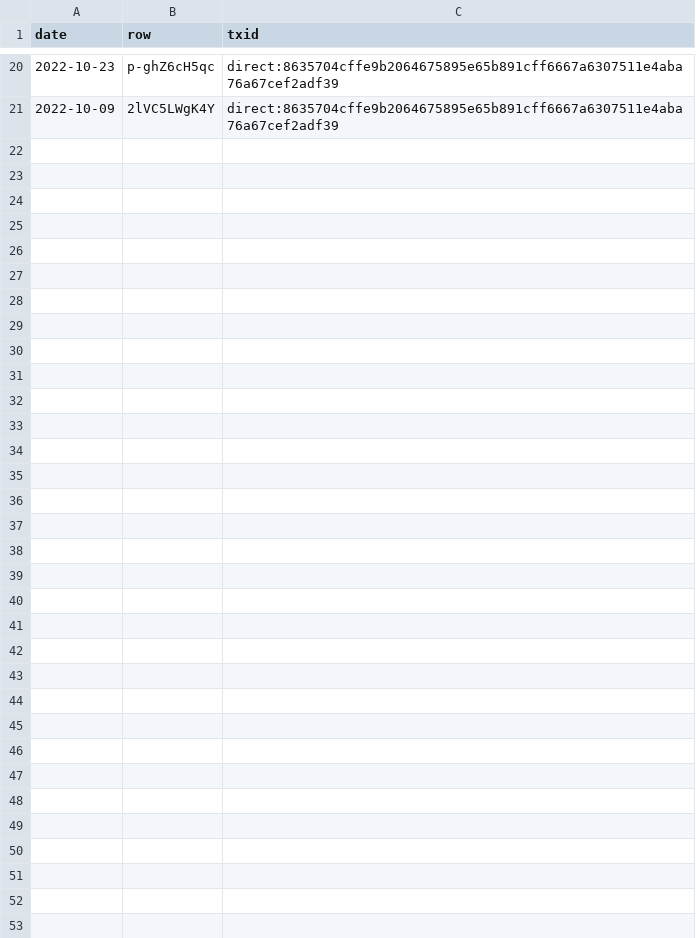
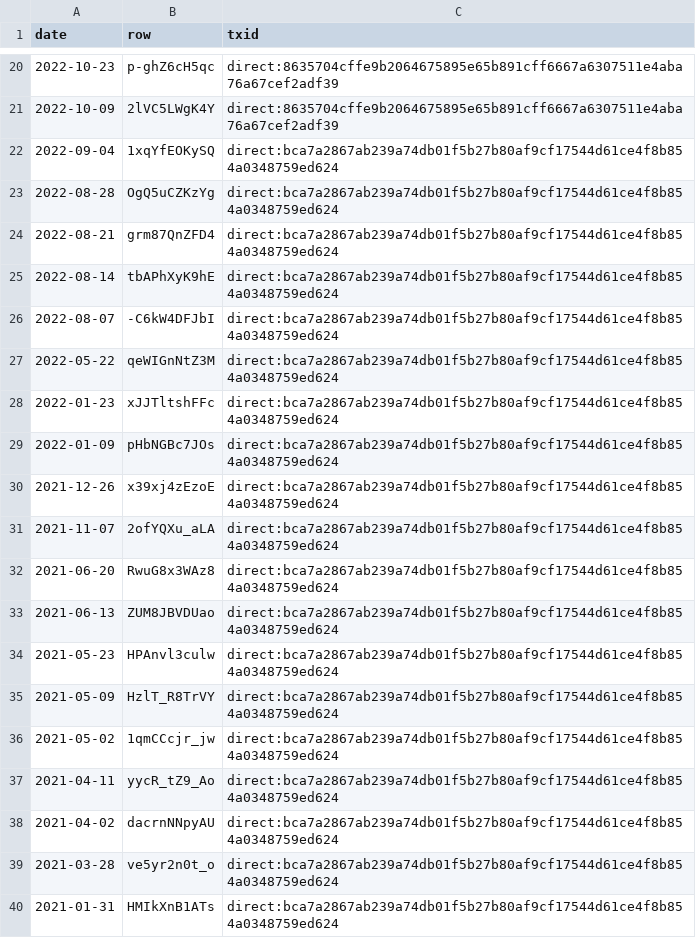
Before and after one commit to Jonathan-A-White/sermon-index, a TSV file: sources/brookfield-first/no-notes.tsv, drawn as a sheet; only a part is shown, gaps mark what is left out; the diff covers the shown part only; the diff names each change by its address in the sheet, - before the commit and + after, or states it on an @@ line.

Commit message:
Subsplash links: 53 new, 34 with no notes (hourly)

```diff
--- a/sources/brookfield-first/no-notes.tsv
+++ b/sources/brookfield-first/no-notes.tsv
+row 22: 2022-09-04 | 1xqYfEOKySQ | direct:bca7a2867ab239a74db01f5b27b80af9cf17544d61ce4f8b854a0348759ed624
+row 23: 2022-08-28 | OgQ5uCZKzYg | direct:bca7a2867ab239a74db01f5b27b80af9cf17544d61ce4f8b854a0348759ed624
+row 24: 2022-08-21 | grm87QnZFD4 | direct:bca7a2867ab239a74db01f5b27b80af9cf17544d61ce4f8b854a0348759ed624
+row 25: 2022-08-14 | tbAPhXyK9hE | direct:bca7a2867ab239a74db01f5b27b80af9cf17544d61ce4f8b854a0348759ed624
+row 26: 2022-08-07 | -C6kW4DFJbI | direct:bca7a2867ab239a74db01f5b27b80af9cf17544d61ce4f8b854a0348759ed624
+row 27: 2022-05-22 | qeWIGnNtZ3M | direct:bca7a2867ab239a74db01f5b27b80af9cf17544d61ce4f8b854a0348759ed624
+row 28: 2022-01-23 | xJJTltshFFc | direct:bca7a2867ab239a74db01f5b27b80af9cf17544d61ce4f8b854a0348759ed624
+row 29: 2022-01-09 | pHbNGBc7JOs | direct:bca7a2867ab239a74db01f5b27b80af9cf17544d61ce4f8b854a0348759ed624
+row 30: 2021-12-26 | x39xj4zEzoE | direct:bca7a2867ab239a74db01f5b27b80af9cf17544d61ce4f8b854a0348759ed624
+row 31: 2021-11-07 | 2ofYQXu_aLA | direct:bca7a2867ab239a74db01f5b27b80af9cf17544d61ce4f8b854a0348759ed624
+row 32: 2021-06-20 | RwuG8x3WAz8 | direct:bca7a2867ab239a74db01f5b27b80af9cf17544d61ce4f8b854a0348759ed624
+row 33: 2021-06-13 | ZUM8JBVDUao | direct:bca7a2867ab239a74db01f5b27b80af9cf17544d61ce4f8b854a0348759ed624
+row 34: 2021-05-23 | HPAnvl3culw | direct:bca7a2867ab239a74db01f5b27b80af9cf17544d61ce4f8b854a0348759ed624
+row 35: 2021-05-09 | HzlT_R8TrVY | direct:bca7a2867ab239a74db01f5b27b80af9cf17544d61ce4f8b854a0348759ed624
+row 36: 2021-05-02 | 1qmCCcjr_jw | direct:bca7a2867ab239a74db01f5b27b80af9cf17544d61ce4f8b854a0348759ed624
+row 37: 2021-04-11 | yycR_tZ9_Ao | direct:bca7a2867ab239a74db01f5b27b80af9cf17544d61ce4f8b854a0348759ed624
+row 38: 2021-04-02 | dacrnNNpyAU | direct:bca7a2867ab239a74db01f5b27b80af9cf17544d61ce4f8b854a0348759ed624
+row 39: 2021-03-28 | ve5yr2n0t_o | direct:bca7a2867ab239a74db01f5b27b80af9cf17544d61ce4f8b854a0348759ed624
+row 40: 2021-01-31 | HMIkXnB1ATs | direct:bca7a2867ab239a74db01f5b27b80af9cf17544d61ce4f8b854a0348759ed624
```
Also changed, not shown: 15 added rows elsewhere in this file, sources/brookfield-first/passages.tsv, 3 other files.
